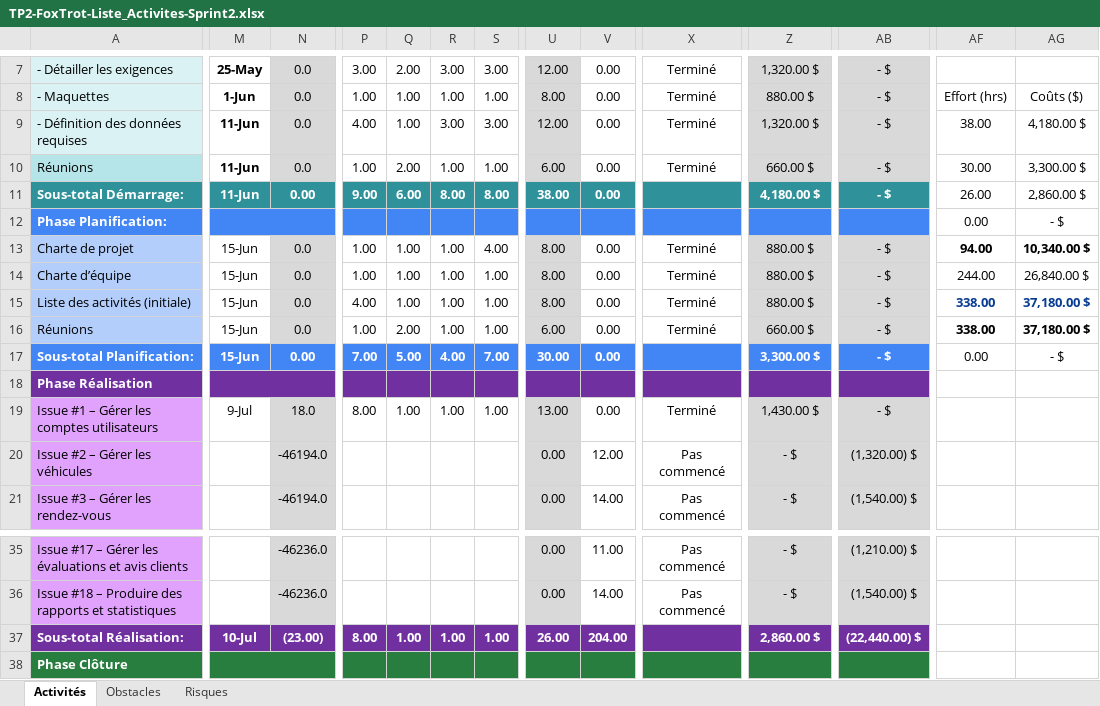
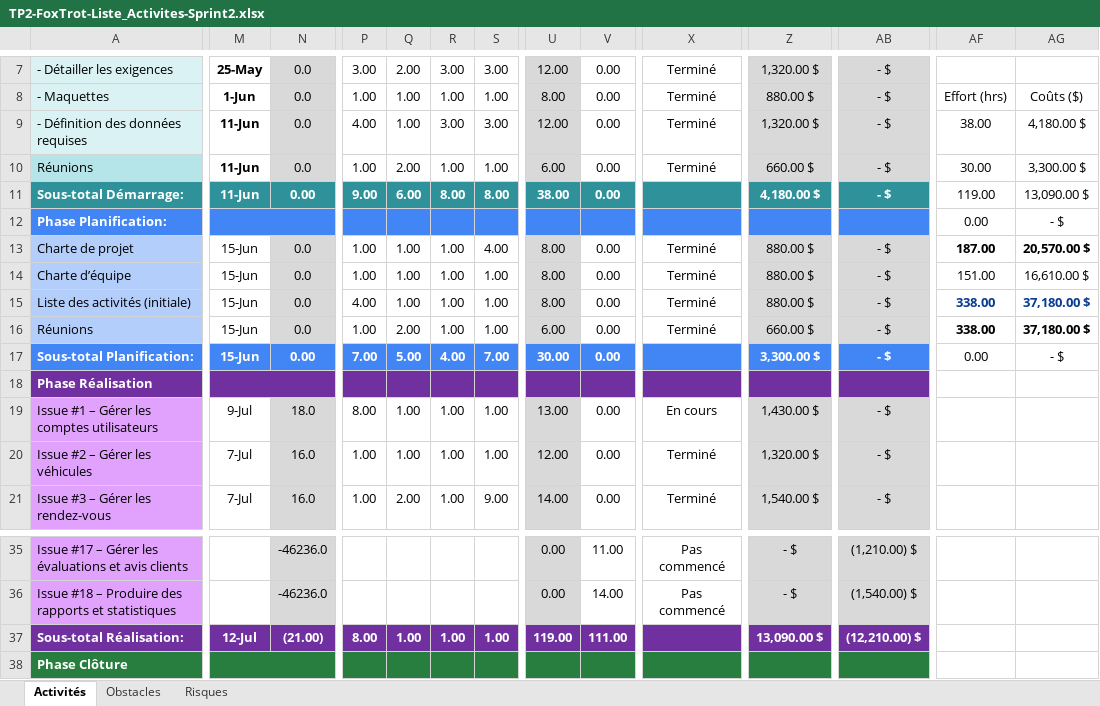
Before and after one commit to Mouhamrg/Fix-Car, an Excel workbook: docs/TP2-FoxTrot-Liste_Activites-Sprint2.xlsx, sheet Activités, drawn as a sheet; only a part is shown, gaps mark what is left out; values as stored, in another font and other column widths than the file's, no borders; conditional formats not drawn; the diff covers the shown part only; the diff names each change by its address in the sheet, - before the commit and + after, or states it on an @@ line.

Commit message:
MAJ liste activites Sprint 2 - toutes les issues

```diff
--- a/docs/TP2-FoxTrot-Liste_Activites-Sprint2.xlsx (sheet Activités)
+++ b/docs/TP2-FoxTrot-Liste_Activites-Sprint2.xlsx (sheet Activités)
-AF11: 26.00
+AF11: 119.00
-AG11: 2,860.00 $
+AG11: 13,090.00 $
-AF13: 94.00
+AF13: 187.00
-AG13: 10,340.00 $
+AG13: 20,570.00 $
-AF14: 244.00
+AF14: 151.00
-AG14: 26,840.00 $
+AG14: 16,610.00 $
-X19: Terminé
+X19: En cours
-M20:M21: (empty)
+M20:M21: 7-Jul
-N20:N21: -46194.0
+N20:N21: 16.0
-P20:P21: (empty)
+P20:P21: 1.00
-Q20: (empty)
+Q20: 1.00
-R20:R21: (empty)
+R20:R21: 1.00
-S20: (empty)
+S20: 1.00
-U20: 0.00
+U20: 12.00
-V20: 12.00
+V20: 0.00
-X20:X21: Pas commencé
+X20:X21: Terminé
-Z20: - $
+Z20: 1,320.00 $
-AB20: (1,320.00) $
+AB20: - $
-Q21: (empty)
+Q21: 2.00
-S21: (empty)
+S21: 9.00
-U21: 0.00
+U21: 14.00
-V21: 14.00
+V21: 0.00
-Z21: - $
+Z21: 1,540.00 $
-AB21: (1,540.00) $
+AB21: - $
-M37: 10-Jul
+M37: 12-Jul
-N37: (23.00)
+N37: (21.00)
-U37: 26.00
+U37: 119.00
-V37: 204.00
+V37: 111.00
-Z37: 2,860.00 $
+Z37: 13,090.00 $
-AB37: (22,440.00) $
+AB37: (12,210.00) $
```
Also changed, not shown: 71 edited cells elsewhere in this sheet.
